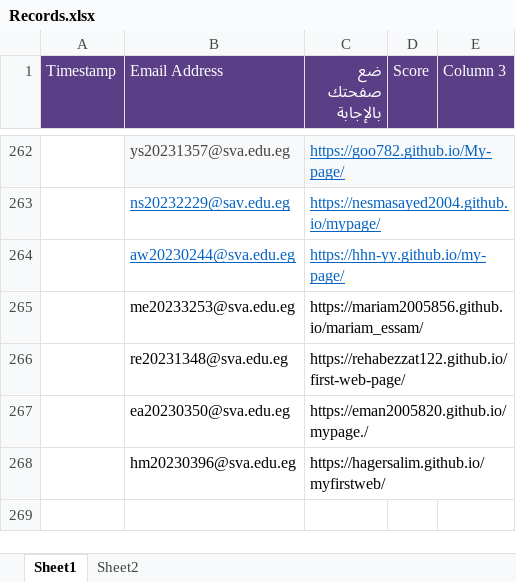
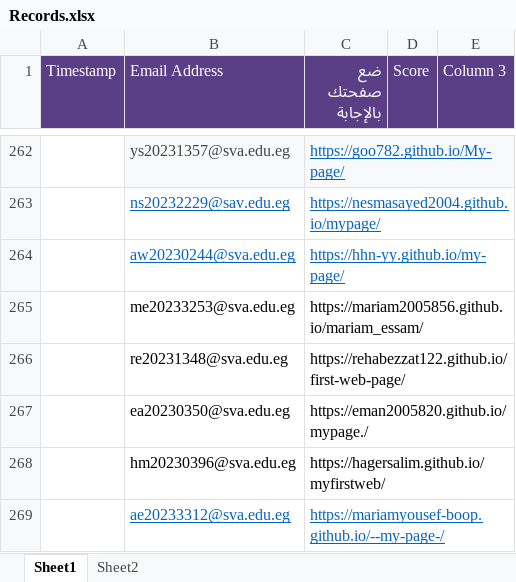
Before and after one commit to MZakaraia/MyWeRepo, an Excel workbook: Records.xlsx, sheet Sheet1, drawn as a sheet; only a part is shown, gaps mark what is left out; values as stored, in another font and other column widths than the file's, no borders; the diff names each change by its address in the sheet, - before the commit and + after, or states it on an @@ line.

```diff
--- a/Records.xlsx (sheet Sheet1)
+++ b/Records.xlsx (sheet Sheet1)
+row 269:  | ae20233312@sva.edu.eg | https://mariamyousef-boop.github.io/--my-page-/
```
Also changed, not shown: Without Duplication.xlsx, 1 other file.
